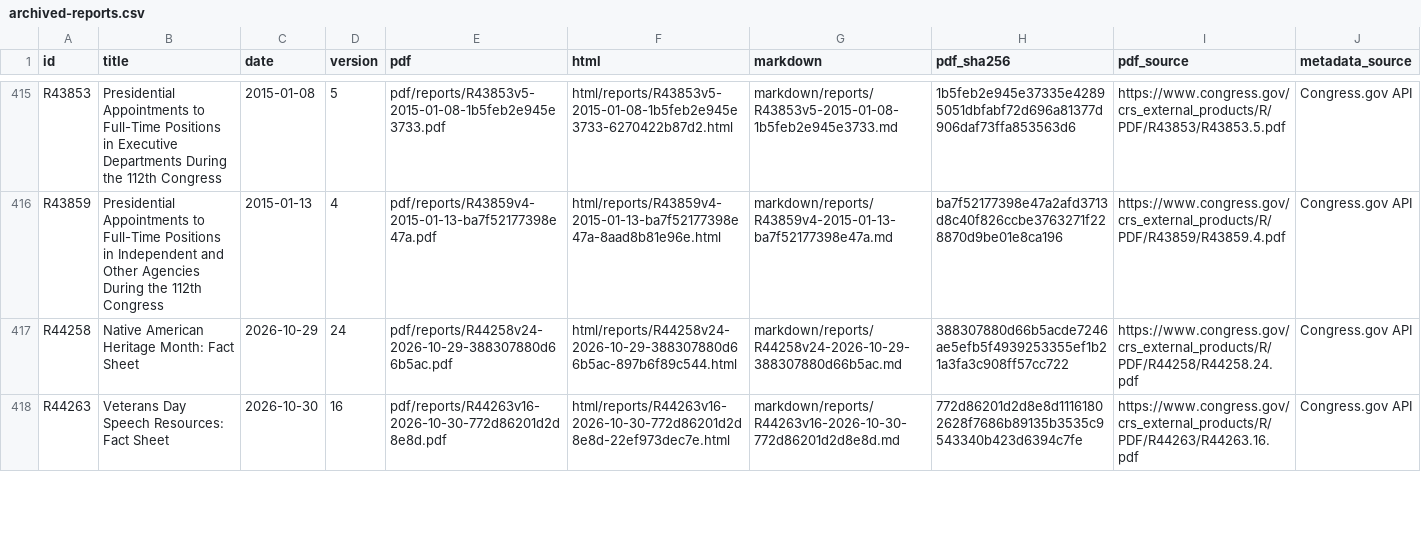
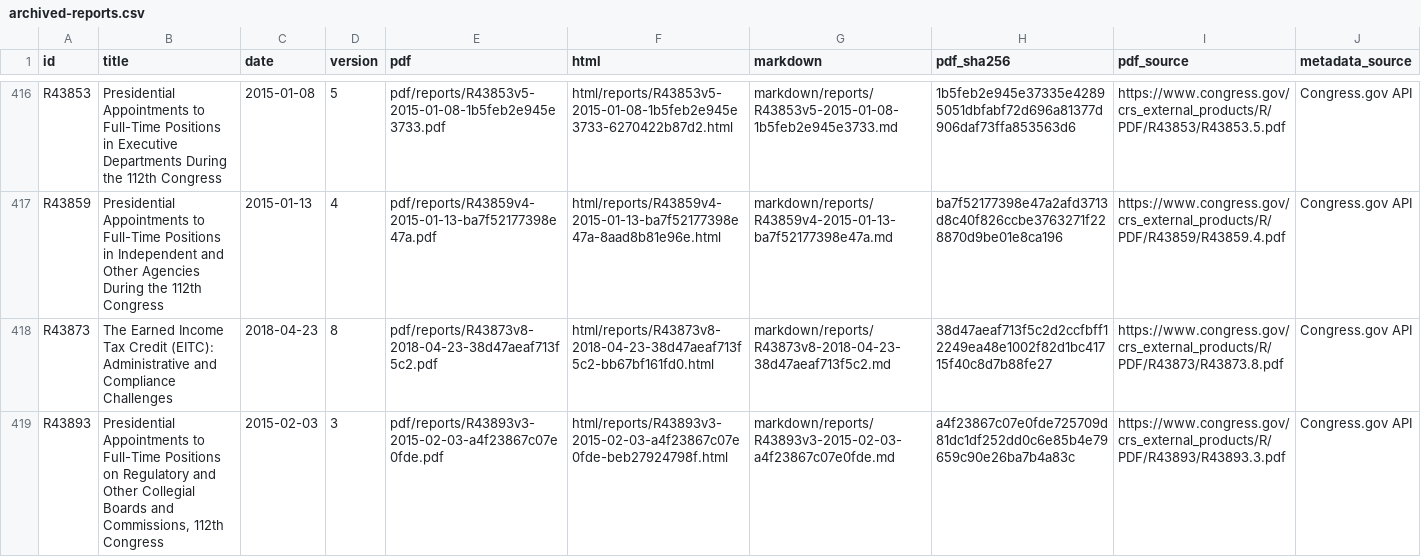
Before and after one commit to krischen-77/crs-reports, a CSV file: data/archived-reports.csv, drawn as a sheet; only a part is shown, gaps mark what is left out; the shorter side is filled out with more unchanged rows; the diff covers the shown part only.

```diff
--- a/data/archived-reports.csv
+++ b/data/archived-reports.csv
@@ -416 +417,3 @@ R43853,Presidential Appointments to Full-Time Positions in Executive Departments
 R43859,Presidential Appointments to Full-Time Positions in Independent and Other Agencies During the 112th Congress,2015-01-13,4,pdf/reports/R43859v4-2015-01-13-ba7f52177398e47a.pdf,html/reports/R43859v4-2015-01-13-ba7f52177398e47a-8aad8b81e96e.html,markdown/reports/R43859v4-2015-01-13-ba7f52177398e47a.md,ba7f52177398e47a2afd3713d8c40f826ccbe3763271f228870d9be01e8ca196,https://www.congress.gov/crs_external_products/R/PDF/R43859/R43859.4.pdf,Congress.gov API
+R43873,The Earned Income Tax Credit (EITC): Administrative and Compliance Challenges,2018-04-23,8,pdf/reports/R43873v8-2018-04-23-38d47aeaf713f5c2.pdf,html/reports/R43873v8-2018-04-23-38d47aeaf713f5c2-bb67bf161fd0.html,markdown/reports/R43873v8-2018-04-23-38d47aeaf713f5c2.md,38d47aeaf713f5c2d2ccfbff12249ea48e1002f82d1bc41715f40c8d7b88fe27,https://www.congress.gov/crs_external_products/R/PDF/R43873/R43873.8.pdf,Congress.gov API
+R43893,"Presidential Appointments to Full-Time Positions on Regulatory and Other Collegial Boards and Commissions, 112th Congress",2015-02-03,3,pdf/reports/R43893v3-2015-02-03-a4f23867c07e0fde.pdf,html/reports/R43893v3-2015-02-03-a4f23867c07e0fde-beb27924798f.html,markdown/reports/R43893v3-2015-02-03-a4f23867c07e0fde.md,a4f23867c07e0fde725709d81dc1df252dd0c6e85b4e79659c90e26ba7b4a83c,https://www.congress.gov/crs_external_products/R/PDF/R43893/R43893.3.pdf,Congress.gov API
```
Also changed, not shown: 2 added rows elsewhere in this file, 26 other files.
